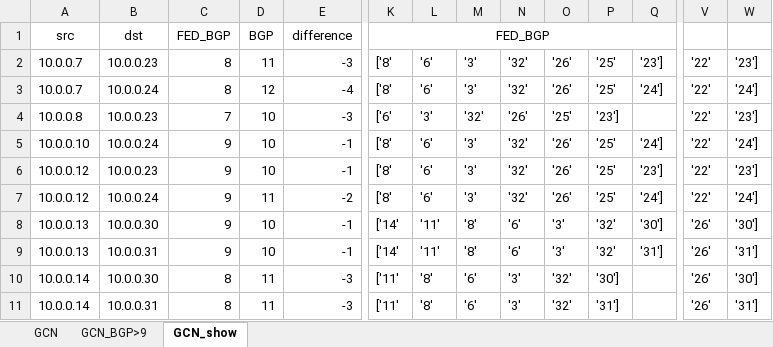
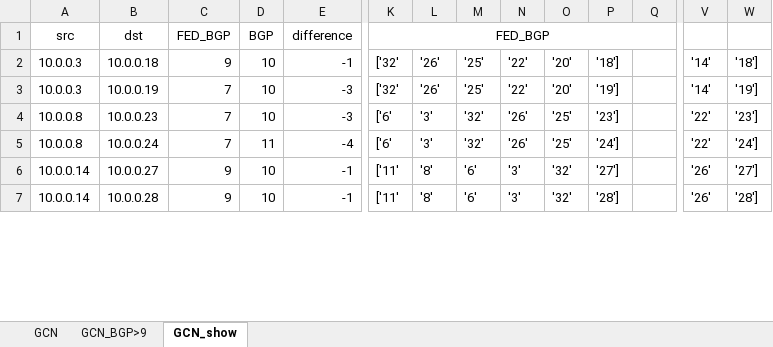
Before and after one commit to zhang-runhao/FED-BGP-SDN, an Excel workbook: 5as32sw_0220实验结果.xlsx, sheet GCN_show, drawn as a sheet; only a part is shown, gaps mark what is left out; values as stored, in another font and other column widths than the file's, no borders; table styles not drawn; removed rows and columns are numbered as before the commit, all else as after; rows hold the shown columns only; the diff covers the shown part only; the diff names each change by its address in the sheet, - before the commit and + after, or states it on an @@ line.

```diff
--- a/5as32sw_0220实验结果.xlsx (sheet GCN_show)
+++ b/5as32sw_0220实验结果.xlsx (sheet GCN_show)
-row 2: 10.0.0.7 | 10.0.0.23 | 8 | 11 | -3 | ['8' | '6' | '3' | '32' | '26' | '25' | '23'] | '22' | '23']
-row 3: 10.0.0.7 | 10.0.0.24 | 8 | 12 | -4 | ['8' | '6' | '3' | '32' | '26' | '25' | '24'] | '22' | '24']
+row 2: 10.0.0.3 | 10.0.0.18 | 9 | 10 | -1 | ['32' | '26' | '25' | '22' | '20' | '18'] |  | '14' | '18']
+row 3: 10.0.0.3 | 10.0.0.19 | 7 | 10 | -3 | ['32' | '26' | '25' | '22' | '20' | '19'] |  | '14' | '19']
-row 5: 10.0.0.10 | 10.0.0.24 | 9 | 10 | -1 | ['8' | '6' | '3' | '32' | '26' | '25' | '24'] | '22' | '24']
-row 6: 10.0.0.12 | 10.0.0.23 | 9 | 10 | -1 | ['8' | '6' | '3' | '32' | '26' | '25' | '23'] | '22' | '23']
-A5 (src): 10.0.0.12
+A5 (src): 10.0.0.8
-C5 (FED_BGP): 9
+C5 (FED_BGP): 7
-E5 (difference): -2
+E5 (difference): -4
-K5 (FED_BGP): ['8'
+K5 (FED_BGP): ['6'
-L5: '6'
+L5: '3'
-M5: '3'
+M5: '32'
-N5: '32'
+N5: '26'
-O5: '26'
+O5: '25'
-P5: '25'
+P5: '24']
-Q5: '24']
+Q5: (empty)
-row 8: 10.0.0.13 | 10.0.0.30 | 9 | 10 | -1 | ['14' | '11' | '8' | '6' | '3' | '32' | '30'] | '26' | '30']
-row 9: 10.0.0.13 | 10.0.0.31 | 9 | 10 | -1 | ['14' | '11' | '8' | '6' | '3' | '32' | '31'] | '26' | '31']
-B6 (dst): 10.0.0.30
+B6 (dst): 10.0.0.27
-C6:C7 (FED_BGP): 8
+C6:C7 (FED_BGP): 9
-D6:D7 (BGP): 11
+D6:D7 (BGP): 10
-E6:E7 (difference): -3
+E6:E7 (difference): -1
-P6: '30']
+P6: '27']
-W6: '30']
+W6: '27']
-B7 (dst): 10.0.0.31
+B7 (dst): 10.0.0.28
-P7: '31']
+P7: '28']
-W7: '31']
+W7: '28']
```
Also changed, not shown: 10 added rows, 2 removed rows and 8 edited cells elsewhere in this sheet, sheet GCN, sheet GCN_BGP>9, formulas that keep their value, hidden cells, 9 other files.
